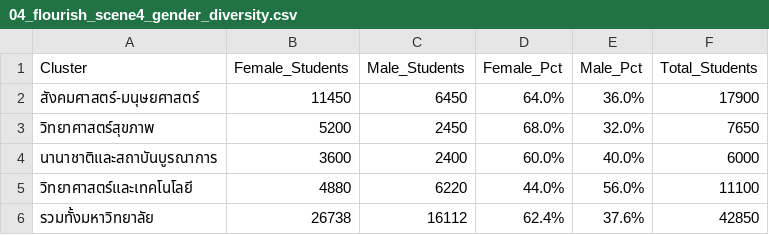
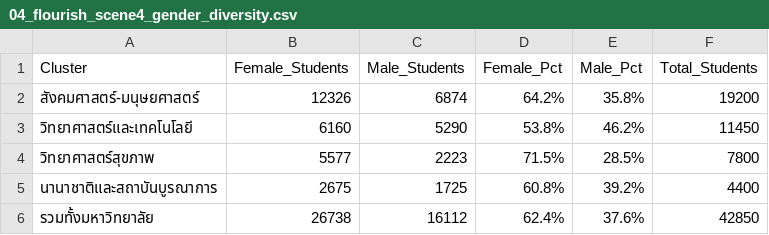
Before and after one commit to kondee-rgb/BI304-Thammasat-Data-Storytelling, a CSV file: flourish_data/04_flourish_scene4_gender_diversity.csv, drawn as a sheet.

```diff
--- a/flourish_data/04_flourish_scene4_gender_diversity.csv
+++ b/flourish_data/04_flourish_scene4_gender_diversity.csv
@@ -1,6 +1,6 @@
 Cluster,Female_Students,Male_Students,Female_Pct,Male_Pct,Total_Students
-สังคมศาสตร์-มนุษยศาสตร์,11450,6450,64.0%,36.0%,17900
-วิทยาศาสตร์สุขภาพ,5200,2450,68.0%,32.0%,7650
-นานาชาติและสถาบันบูรณาการ,3600,2400,60.0%,40.0%,6000
-วิทยาศาสตร์และเทคโนโลยี,4880,6220,44.0%,56.0%,11100
+สังคมศาสตร์-มนุษยศาสตร์,12326,6874,64.2%,35.8%,19200
+วิทยาศาสตร์และเทคโนโลยี,6160,5290,53.8%,46.2%,11450
+วิทยาศาสตร์สุขภาพ,5577,2223,71.5%,28.5%,7800
+นานาชาติและสถาบันบูรณาการ,2675,1725,60.8%,39.2%,4400
 รวมทั้งมหาวิทยาลัย,26738,16112,62.4%,37.6%,42850
```
Also changed, not shown: flourish_data/02_flourish_scene2_campus_locations.csv, flourish_data/05_flourish_scene5_migration_flow_sankey.csv, 7 other files.
